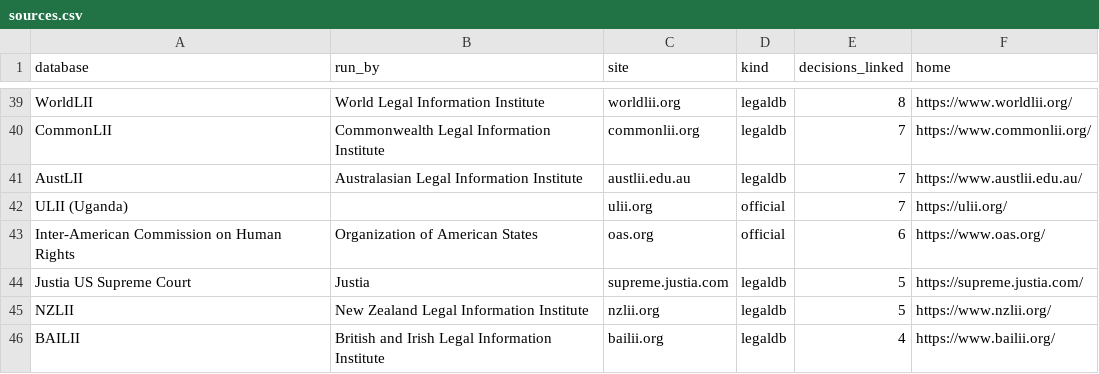
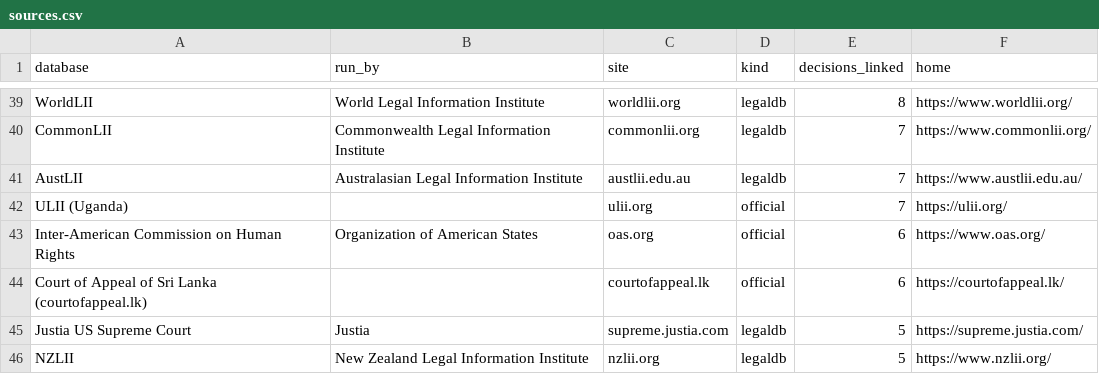
Before and after one commit to pranotoiskandar-collab/compmigrationlaw, a CSV file: data/court-decisions/sources.csv, drawn as a sheet; only a part is shown, gaps mark what is left out; the shorter side is filled out with more unchanged rows.

```diff
--- a/data/court-decisions/sources.csv
+++ b/data/court-decisions/sources.csv
@@ -43,2 +43,3 @@ ULII (Uganda),,ulii.org,official,7,https://ulii.org/
 Inter-American Commission on Human Rights,Organization of American States,oas.org,official,6,https://www.oas.org/
+Court of Appeal of Sri Lanka (courtofappeal.lk),,courtofappeal.lk,official,6,https://courtofappeal.lk/
 Justia US Supreme Court,Justia,supreme.justia.com,legaldb,5,https://supreme.justia.com/
```
Also changed, not shown: 48 other files.
